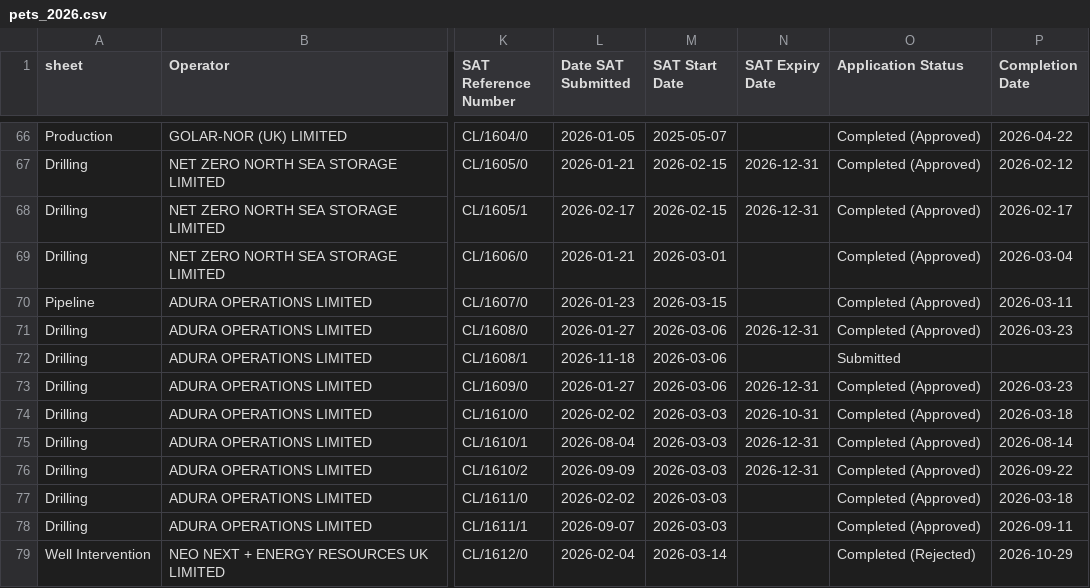
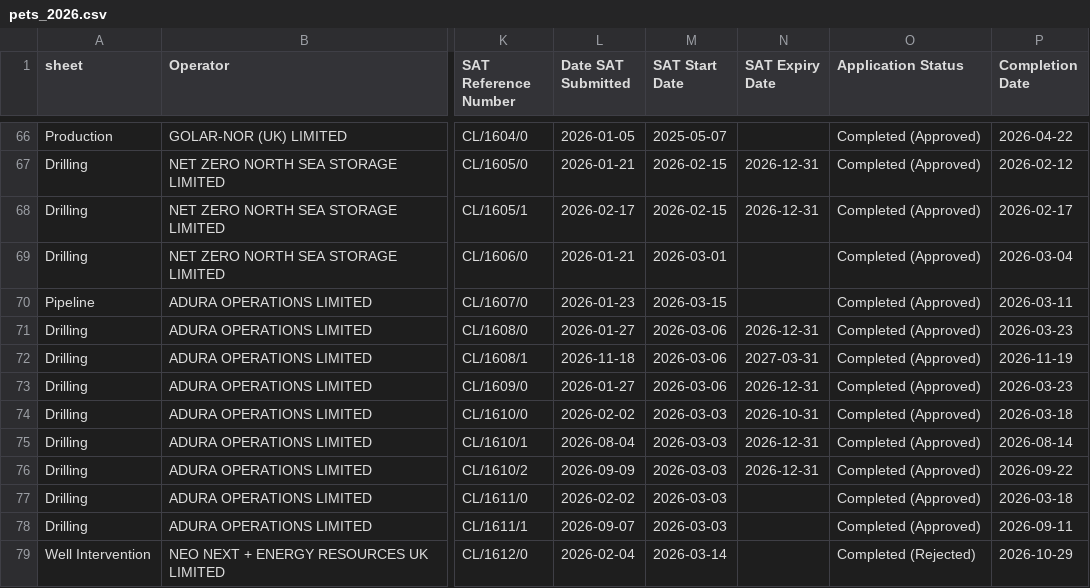
Before and after one commit to pushpingeo/simops-radar, a CSV file: raw/pets/pets_2026.csv, drawn as a sheet; only a part is shown, gaps mark what is left out; the diff covers the shown part only; the diff names each change by its address in the sheet, - before the commit and + after, or states it on an @@ line.

```diff
--- a/raw/pets/pets_2026.csv
+++ b/raw/pets/pets_2026.csv
-N72 (SAT Expiry Date): (empty)
+N72 (SAT Expiry Date): 2027-03-31
-O72 (Application Status): Submitted
+O72 (Application Status): Completed (Approved)
-P72 (Completion Date): (empty)
+P72 (Completion Date): 2026-11-19
```
Also changed, not shown: 8 added rows and 35 edited cells elsewhere in this file, 4 other files.
